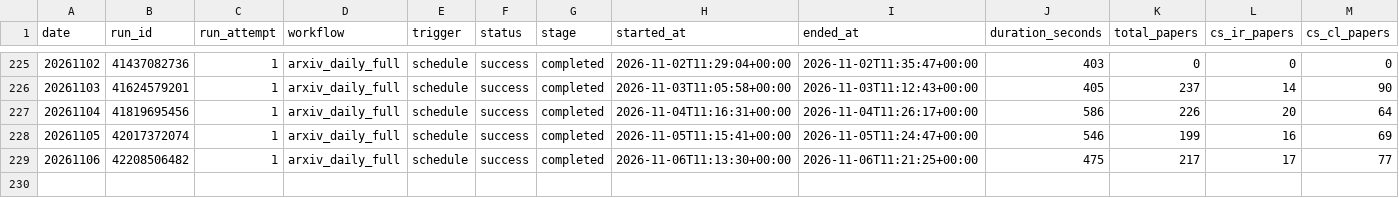
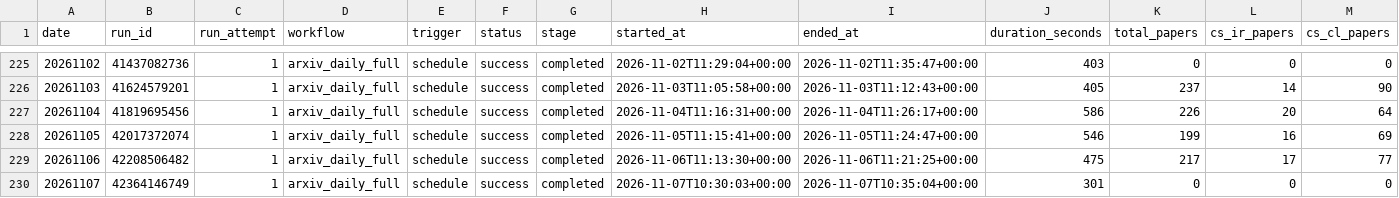
Before and after one commit to LWhite027/Algorithm-Practice-in-Industry, a CSV file: paperBotV2/arxiv_daily/status/arxiv_daily_runs.csv, drawn as a sheet; only a part is shown, gaps mark what is left out; rows hold the shown columns only; the diff names each change by its address in the sheet, - before the commit and + after, or states it on an @@ line.

```diff
--- a/paperBotV2/arxiv_daily/status/arxiv_daily_runs.csv
+++ b/paperBotV2/arxiv_daily/status/arxiv_daily_runs.csv
+row 230: 20261107 | 42364146749 | 1 | arxiv_daily_full | schedule | success | completed | 2026-11-07T10:30:03+00:00 | 2026-11-07T10:35:04+00:00 | 301 | 0 | 0 | 0
```
Also changed, not shown: 2 other files.
